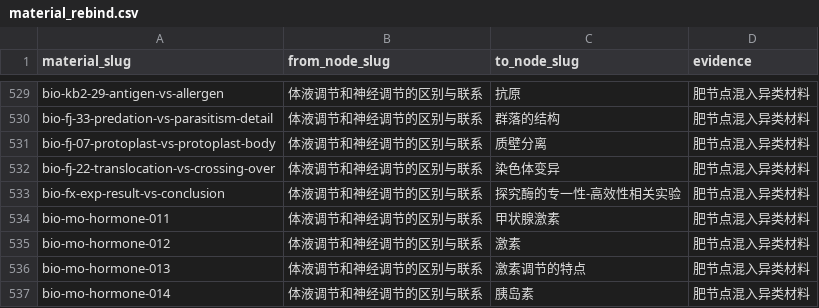
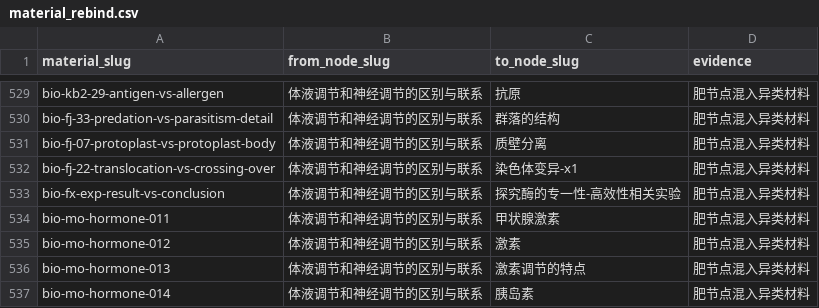
Before and after one commit to tianshantingyun-lab/smart-mistake-book, a CSV file: tools/kb_build/tables/material_rebind.csv, drawn as a sheet; only a part is shown, gaps mark what is left out; the diff covers the shown part only.

Commit message:
fix(kb): 人类遗传病 5 条伴性遗传/萨顿摩尔根异类改绑 + 悬空目标 slug 修正（rebind 表 676 行）

```diff
--- a/tools/kb_build/tables/material_rebind.csv
+++ b/tools/kb_build/tables/material_rebind.csv
@@ -531,3 +531,3 @@ bio-fj-33-predation-vs-parasitism-detail,体液调节和神经调节的区别与
 bio-fj-07-protoplast-vs-protoplast-body,体液调节和神经调节的区别与联系,质壁分离,肥节点混入异类材料
-bio-fj-22-translocation-vs-crossing-over,体液调节和神经调节的区别与联系,染色体变异,肥节点混入异类材料
+bio-fj-22-translocation-vs-crossing-over,体液调节和神经调节的区别与联系,染色体变异-x1,肥节点混入异类材料
 bio-fx-exp-result-vs-conclusion,体液调节和神经调节的区别与联系,探究酶的专一性-高效性相关实验,肥节点混入异类材料
```
Also changed, not shown: 5 added rows and 7 edited cells elsewhere in this file, 1 other file.
